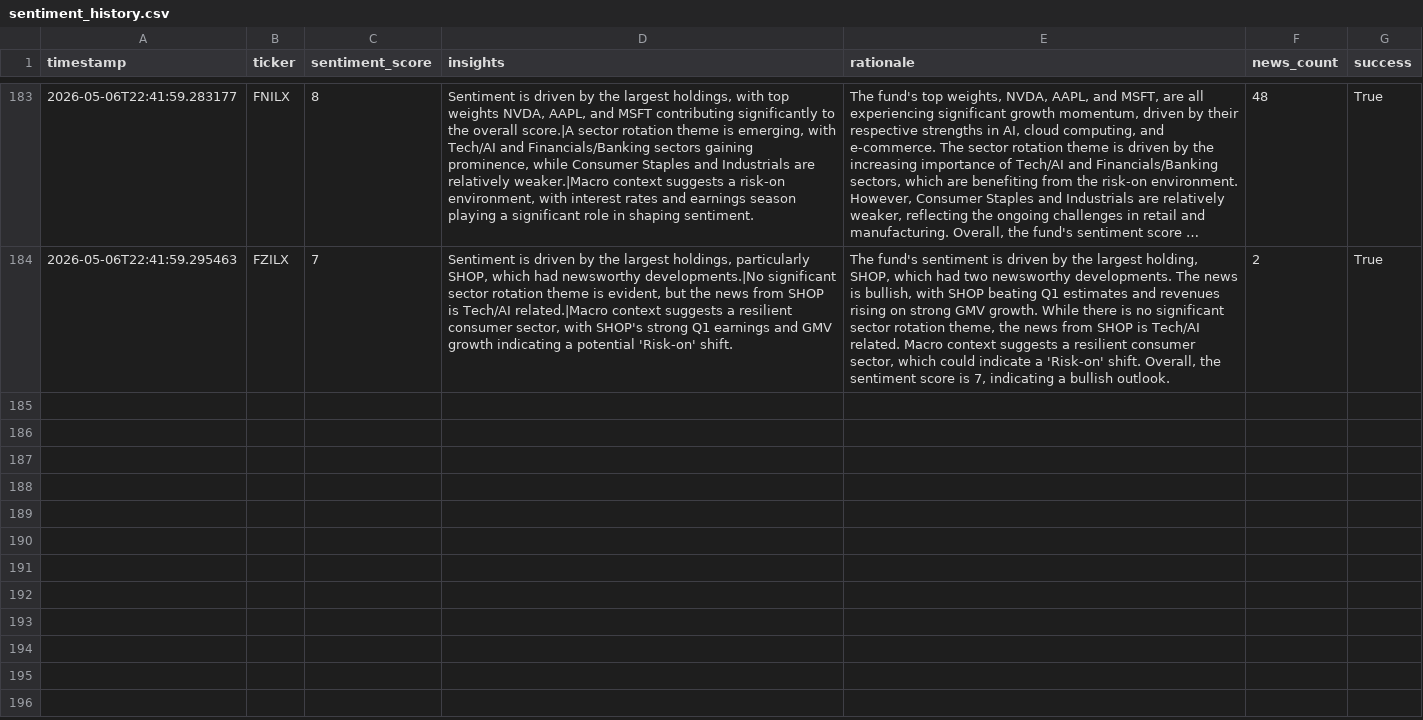
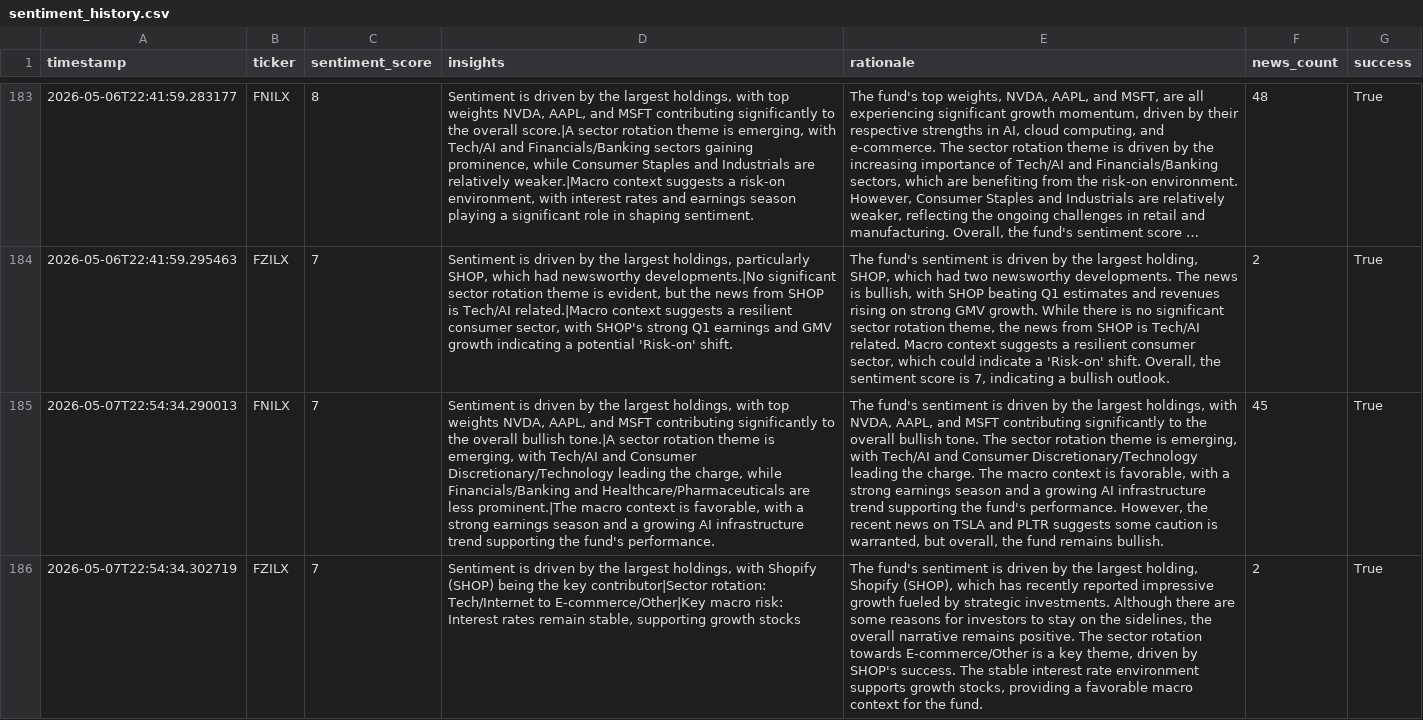
Before and after one commit to Apex1441/CloseNotice, a CSV file: data/sentiment_history.csv, drawn as a sheet; only a part is shown, gaps mark what is left out; long unchanged cells end in …; the diff names each change by its address in the sheet, - before the commit and + after, or states it on an @@ line.

```diff
--- a/data/sentiment_history.csv
+++ b/data/sentiment_history.csv
+row 185: 2026-05-07T22:54:34.290013 | FNILX | 7 | Sentiment is driven by the largest holdings, with top weights NVDA, AAPL, and MSFT contributing significantly to the overall bullish tone.|A sector rotation theme is emerging, with Tech/AI and Consumer Discretionary/Technology leading the charge, while Financials/Banking and Healthcare/Pharmaceuticals are less prominent.|The macro context is favorable, with a strong earnings season and a growing AI infrastructure trend supporting the fund's performance. | The fund's sentiment is driven by the largest holdings, with NVDA, AAPL, and MSFT contributing significantly to the overall bullish tone. The sector rotation theme is emerging, with Tech/AI and Consumer Discretionary/Technology leading the charge. The macro context is favorable, with a strong earnings season and a growing AI infrastructure trend supporting the fund's performance. However, the recent news on TSLA and PLTR suggests some caution is warranted, but overall, the fund remains bullish. | 45 | True
+row 186: 2026-05-07T22:54:34.302719 | FZILX | 7 | Sentiment is driven by the largest holdings, with Shopify (SHOP) being the key contributor|Sector rotation: Tech/Internet to E-commerce/Other|Key macro risk: Interest rates remain stable, supporting growth stocks | The fund's sentiment is driven by the largest holding, Shopify (SHOP), which has recently reported impressive growth fueled by strategic investments. Although there are some reasons for investors to stay on the sidelines, the overall narrative remains positive. The sector rotation towards E-commerce/Other is a key theme, driven by SHOP's success. The stable interest rate environment supports growth stocks, providing a favorable macro context for the fund. | 2 | True
```
